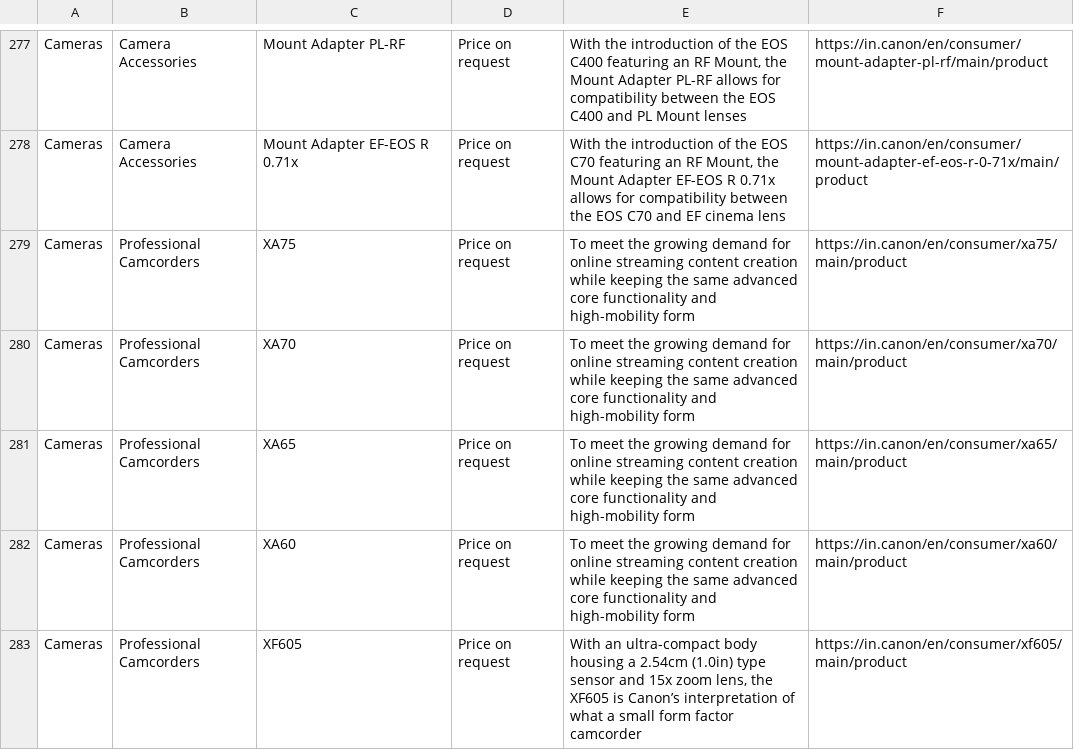
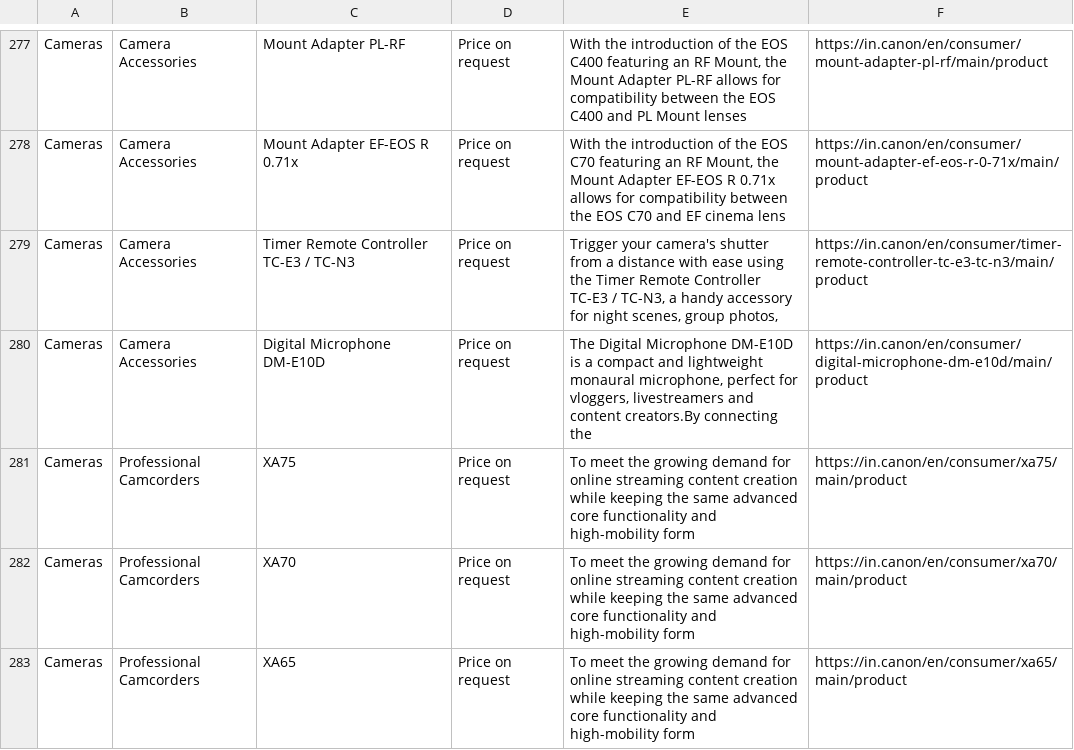
Before and after one commit to mprabapb/aim, a CSV file: data/products.csv, drawn as a sheet; only a part is shown, gaps mark what is left out; the shorter side is filled out with more unchanged rows; the diff names each change by its address in the sheet, - before the commit and + after, or states it on an @@ line.

```diff
--- a/data/products.csv
+++ b/data/products.csv
+row 279: Cameras | Camera Accessories | Timer Remote Controller TC-E3 / TC-N3 | Price on request | Trigger your camera's shutter from a distance with ease using the Timer Remote Controller TC-E3 / TC-N3, a handy accessory for night scenes, group photos, | https://in.canon/en/consumer/timer-remote-controller-tc-e3-tc-n3/main/product
+row 280: Cameras | Camera Accessories | Digital Microphone DM-E10D | Price on request | The Digital Microphone DM-E10D is a compact and lightweight monaural microphone, perfect for vloggers, livestreamers and content creators.By connecting the | https://in.canon/en/consumer/digital-microphone-dm-e10d/main/product
```
Also changed, not shown: 12 other files.
